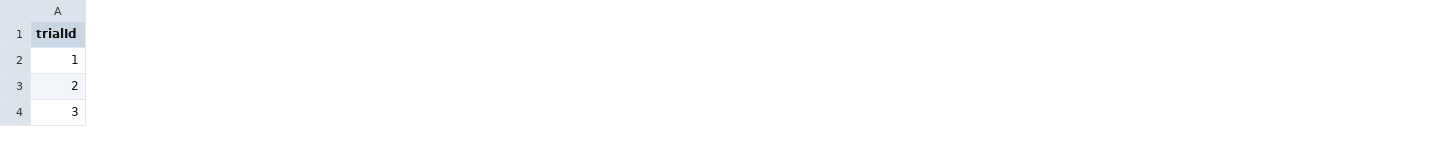
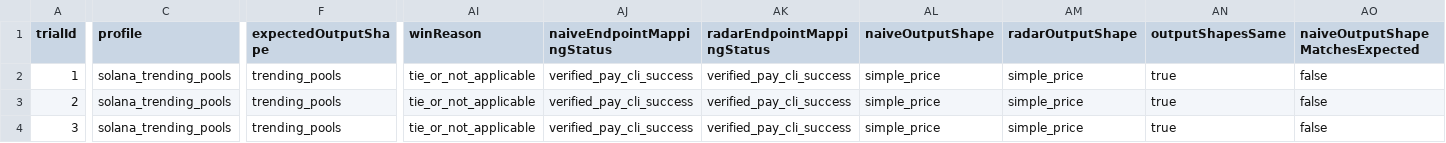
Before and after one commit to ministryofinfopunks/infopunks-pay-sh-agent-harness, a CSV file: benchmark-results/live-head-to-head/latest.csv, drawn as a sheet; only a part is shown, gaps mark what is left out; the diff covers the shown part only; the diff names each change by its address in the sheet, - before the commit and + after, or states it on an @@ line.

Commit message:
Add live head-to-head benchmark mappings

```diff
--- a/benchmark-results/live-head-to-head/latest.csv
+++ b/benchmark-results/live-head-to-head/latest.csv
+column C (profile), rows 2-4: all solana_trending_pools
+column F (expectedOutputShape), rows 2-4: all trending_pools
+column AI (winReason), rows 2-4: all tie_or_not_applicable
+column AJ (naiveEndpointMappingStatus), rows 2-4: all verified_pay_cli_success
+column AK (radarEndpointMappingStatus), rows 2-4: all verified_pay_cli_success
+column AL (naiveOutputShape), rows 2-4: all simple_price
+column AM (radarOutputShape), rows 2-4: all simple_price
+column AN (outputShapesSame), rows 2-4: all true
+column AO (naiveOutputShapeMatchesExpected), rows 2-4: all false
```
Also changed, not shown: 4 added columns and 24 edited cells elsewhere in this file, 5 other files.
